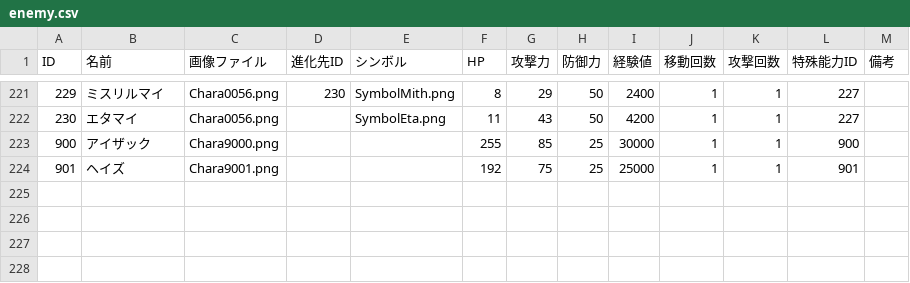
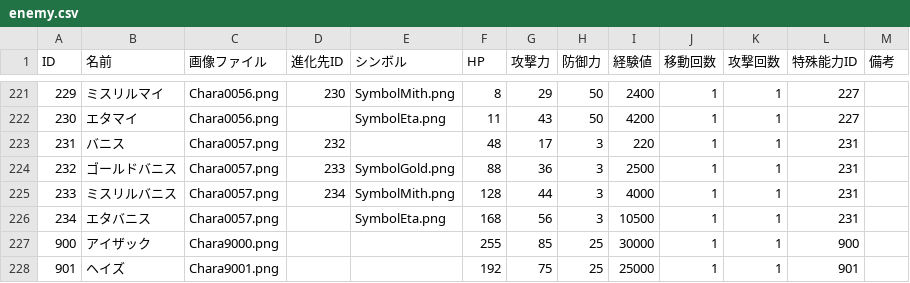
Before and after one commit to Aliostro/lumia-underground-labyrinth, a CSV file: assets/data/enemy.csv, drawn as a sheet; only a part is shown, gaps mark what is left out.

```diff
--- a/assets/data/enemy.csv
+++ b/assets/data/enemy.csv
@@ -222,2 +222,6 @@
 "230", "エタマイ", "Chara0056.png", "", "SymbolEta.png", "11", "43", "50", "4200", "1", "1", "227", ""
+"231", "バニス", "Chara0057.png", "232", "", "48", "17", "3", "220", "1", "1", "231", ""
+"232", "ゴールドバニス", "Chara0057.png", "233", "SymbolGold.png", "88", "36", "3", "2500", "1", "1", "231", ""
+"233", "ミスリルバニス", "Chara0057.png", "234", "SymbolMith.png", "128", "44", "3", "4000", "1", "1", "231", ""
+"234", "エタバニス", "Chara0057.png", "", "SymbolEta.png", "168", "56", "3", "10500", "1", "1", "231", ""
 "900", "アイザック", "Chara9000.png", "", "", "255", "85", "25", "30000", "1", "1", "900", ""
```
Also changed, not shown: assets/data/enemy-book-desc.csv, assets/data/enemy-skill.csv, 23 other files.
